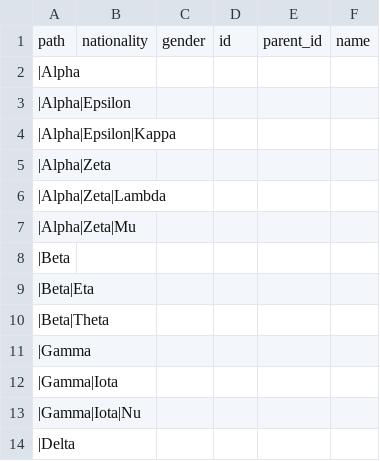
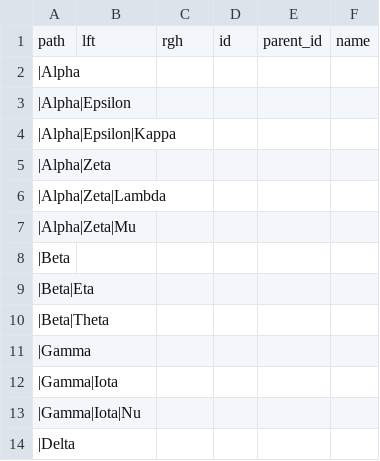
Before and after one commit to jkeenan/parse-taxonomy, a CSV file: t/data/reserved_field_names.csv, drawn as a sheet.

Commit message:
Add 'lft' and 'rgh' to list of reserved terms re column names.
We will use these strings to designate the left and right indices for nested
set taxonomies.

Document and test these reservations.

(cherry picked from commit 9537f690ca165af5f6c154567e8a938477a4e06b)

```diff
--- a/t/data/reserved_field_names.csv
+++ b/t/data/reserved_field_names.csv
@@ -1,2 +1,2 @@
-"path","nationality","gender","id","parent_id","name"
+"path","lft","rgh","id","parent_id","name"
 "|Alpha","","","","",""
```
Also changed, not shown: 3 other files.
